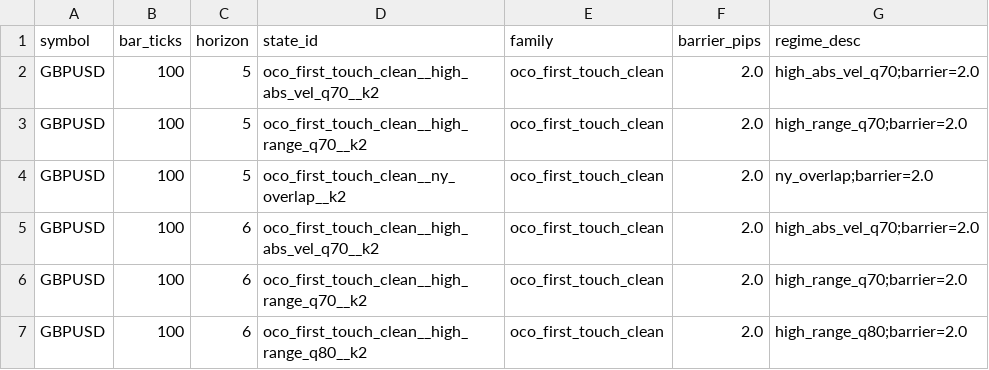
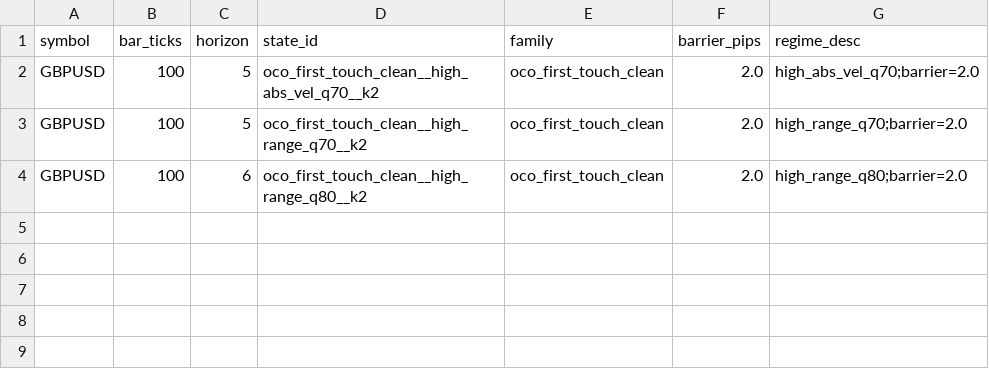
Before and after one commit to jbus84/behemoth, a CSV file: configs/research/governance/oco/gbpusd_oco_allowed_states.csv, drawn as a sheet.

```diff
--- a/configs/research/governance/oco/gbpusd_oco_allowed_states.csv
+++ b/configs/research/governance/oco/gbpusd_oco_allowed_states.csv
@@ -3,5 +3,2 @@ GBPUSD,100,5,oco_first_touch_clean__high_abs_vel_q70__k2,oco_first_touch_clean,2
 GBPUSD,100,5,oco_first_touch_clean__high_range_q70__k2,oco_first_touch_clean,2.0,high_range_q70;barrier=2.0
-GBPUSD,100,5,oco_first_touch_clean__ny_overlap__k2,oco_first_touch_clean,2.0,ny_overlap;barrier=2.0
-GBPUSD,100,6,oco_first_touch_clean__high_abs_vel_q70__k2,oco_first_touch_clean,2.0,high_abs_vel_q70;barrier=2.0
-GBPUSD,100,6,oco_first_touch_clean__high_range_q70__k2,oco_first_touch_clean,2.0,high_range_q70;barrier=2.0
 GBPUSD,100,6,oco_first_touch_clean__high_range_q80__k2,oco_first_touch_clean,2.0,high_range_q80;barrier=2.0
```
Also changed, not shown: configs/research/governance/oco/usdjpy_oco_allowed_states.csv, 14 other files.
